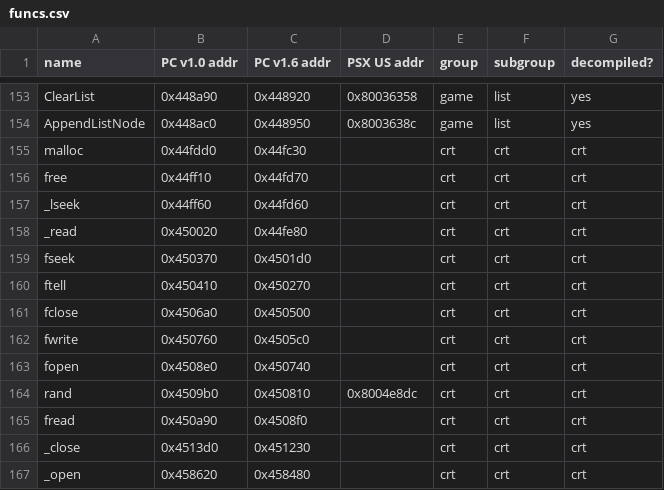
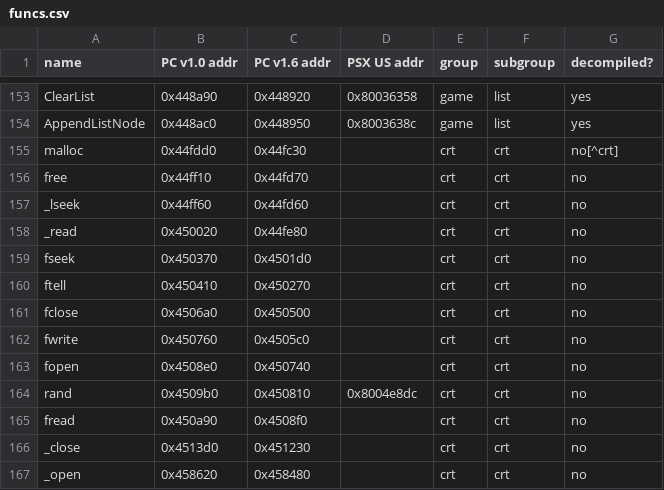
Before and after one commit to quantumdude836/BugsDecomp, a CSV file: doc/src/funcs.csv, drawn as a sheet; only a part is shown, gaps mark what is left out.

Commit message:
Cleanup functions table footnote references
- Duplicate function addresses now use italics
- Macros just use "N/A (macro)" for their address
- Only one CRT function needs the footnote (which is included manually
  in the CSV)

```diff
--- a/doc/src/funcs.csv
+++ b/doc/src/funcs.csv
@@ -154,14 +154,14 @@ ClearList,0x448a90,0x448920,0x80036358,game,list,yes
 AppendListNode,0x448ac0,0x448950,0x8003638c,game,list,yes
-malloc,0x44fdd0,0x44fc30,,crt,crt,crt
-free,0x44ff10,0x44fd70,,crt,crt,crt
-_lseek,0x44ff60,0x44fd60,,crt,crt,crt
-_read,0x450020,0x44fe80,,crt,crt,crt
-fseek,0x450370,0x4501d0,,crt,crt,crt
-ftell,0x450410,0x450270,,crt,crt,crt
-fclose,0x4506a0,0x450500,,crt,crt,crt
-fwrite,0x450760,0x4505c0,,crt,crt,crt
-fopen,0x4508e0,0x450740,,crt,crt,crt
-rand,0x4509b0,0x450810,0x8004e8dc,crt,crt,crt
-fread,0x450a90,0x4508f0,,crt,crt,crt
-_close,0x4513d0,0x451230,,crt,crt,crt
-_open,0x458620,0x458480,,crt,crt,crt
+malloc,0x44fdd0,0x44fc30,,crt,crt,no[^crt]
+free,0x44ff10,0x44fd70,,crt,crt,no
+_lseek,0x44ff60,0x44fd60,,crt,crt,no
+_read,0x450020,0x44fe80,,crt,crt,no
+fseek,0x450370,0x4501d0,,crt,crt,no
+ftell,0x450410,0x450270,,crt,crt,no
+fclose,0x4506a0,0x450500,,crt,crt,no
+fwrite,0x450760,0x4505c0,,crt,crt,no
+fopen,0x4508e0,0x450740,,crt,crt,no
+rand,0x4509b0,0x450810,0x8004e8dc,crt,crt,no
+fread,0x450a90,0x4508f0,,crt,crt,no
+_close,0x4513d0,0x451230,,crt,crt,no
+_open,0x458620,0x458480,,crt,crt,no
```
Also changed, not shown: 2 other files.
